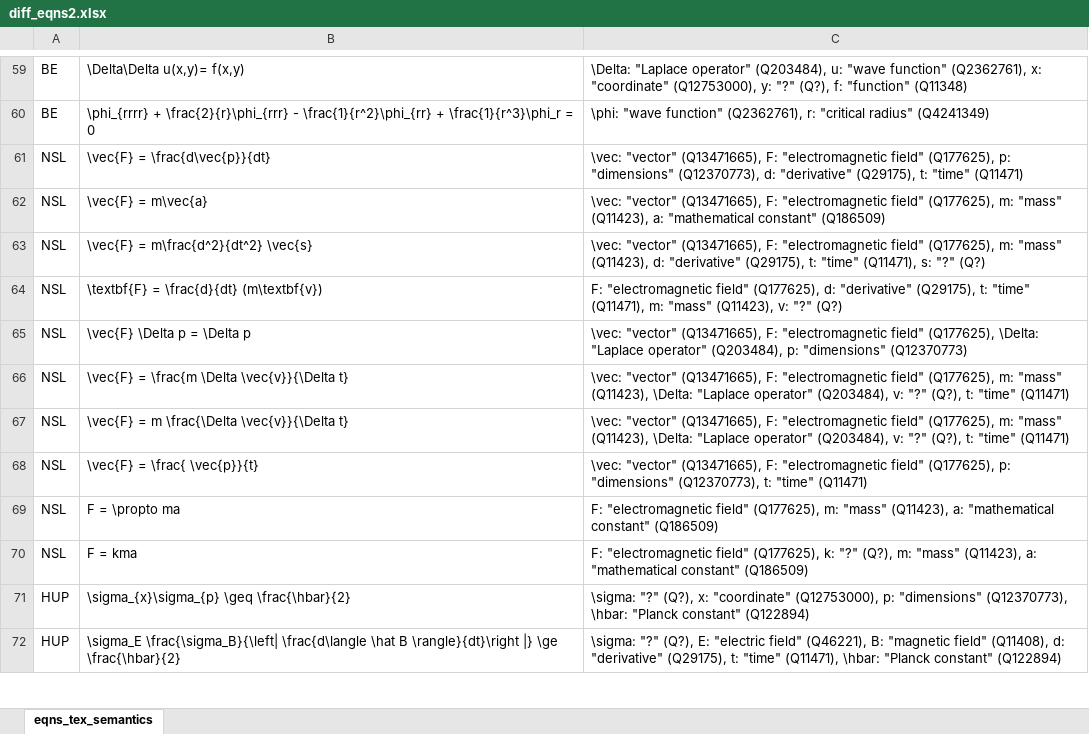
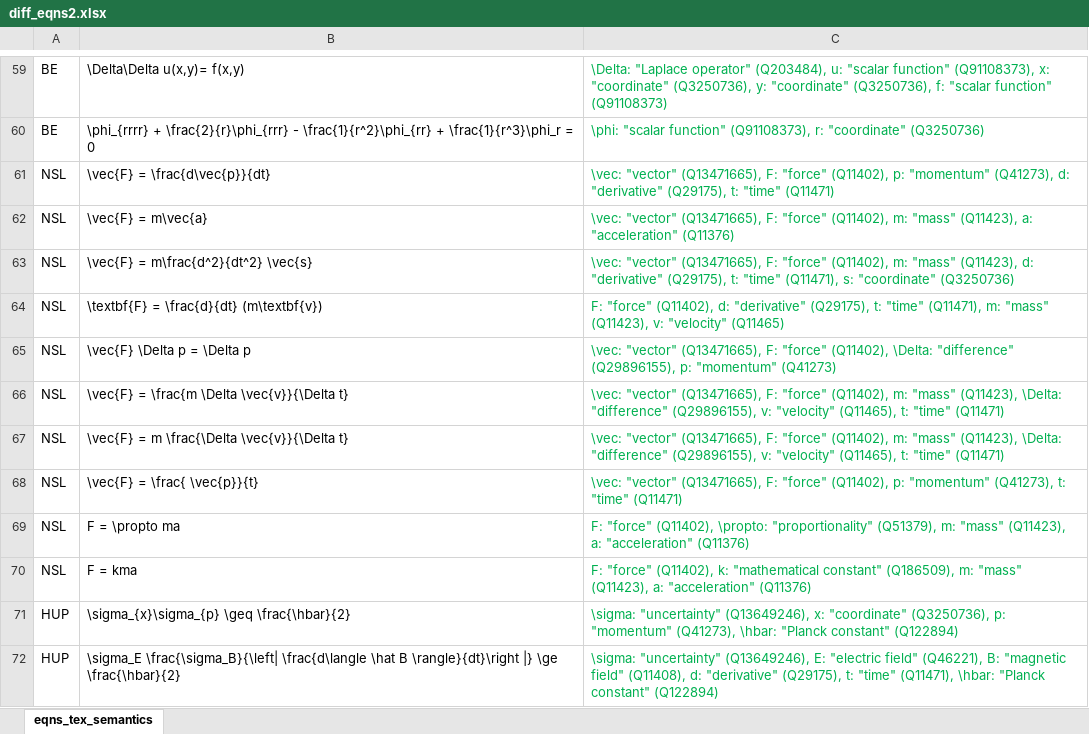
Before and after one commit to gipplab/formula-concept-retrieval, an Excel workbook: Formula Concept Retrieval/diff_eqns_examples/ten examples/diff_eqns2.xlsx, sheet eqns_tex_semantics, drawn as a sheet; only a part is shown, gaps mark what is left out; values as stored, in another font and other column widths than the file's, no borders; the diff covers the shown part only; the diff names each change by its address in the sheet, - before the commit and + after, or states it on an @@ line.

```diff
--- a/Formula Concept Retrieval/diff_eqns_examples/ten examples/diff_eqns2.xlsx (sheet eqns_tex_semantics)
+++ b/Formula Concept Retrieval/diff_eqns_examples/ten examples/diff_eqns2.xlsx (sheet eqns_tex_semantics)
-C59:C72 text colour: black
+C59:C72 text colour: #00B050
-C59: …(Q203484), u: "wave function" (Q2362761), x: "coordinate" (Q12753000), y: "?" (Q?), f: "function" (Q11348)
+C59: …(Q203484), u: "scalar function" (Q91108373), x: "coordinate" (Q3250736), y: "coordinate" (Q3250736), f: "scalar function" (Q91108373)
-C60: \phi: "wave function" (Q2362761), r: "critical radius" (Q4241349)
+C60: \phi: "scalar function" (Q91108373), r: "coordinate" (Q3250736)
-C61: …(Q13471665), F: "electromagnetic field" (Q177625), p: "dimensions" (Q12370773), d: "derivative"…
+C61: …(Q13471665), F: "force" (Q11402), p: "momentum" (Q41273), d: "derivative"…
-C62: …(Q13471665), F: "electromagnetic field" (Q177625), m: "mass" (Q11423), a: "mathematical constant" (Q186509)
+C62: …(Q13471665), F: "force" (Q11402), m: "mass" (Q11423), a: "acceleration" (Q11376)
-C63: …(Q13471665), F: "electromagnetic field" (Q177625), m: "mass" (Q11423), d: "derivative" (Q29175), t: "time" (Q11471), s: "?" (Q?)
+C63: …(Q13471665), F: "force" (Q11402), m: "mass" (Q11423), d: "derivative" (Q29175), t: "time" (Q11471), s: "coordinate" (Q3250736)
-C64: F: "electromagnetic field" (Q177625), d: "derivative" (Q29175), t: "time" (Q11471), m: "mass" (Q11423), v: "?" (Q?)
+C64: F: "force" (Q11402), d: "derivative" (Q29175), t: "time" (Q11471), m: "mass" (Q11423), v: "velocity" (Q11465)
-C65: …(Q13471665), F: "electromagnetic field" (Q177625), \Delta: "Laplace operator" (Q203484), p: "dimensions" (Q12370773)
+C65: …(Q13471665), F: "force" (Q11402), \Delta: "difference" (Q29896155), p: "momentum" (Q41273)
-C66:C67: …(Q13471665), F: "electromagnetic field" (Q177625), m: "mass" (Q11423), \Delta: "Laplace operator" (Q203484), v: "?" (Q?), t: "time"…
+C66:C67: …(Q13471665), F: "force" (Q11402), m: "mass" (Q11423), \Delta: "difference" (Q29896155), v: "velocity" (Q11465), t: "time"…
-C68: …(Q13471665), F: "electromagnetic field" (Q177625), p: "dimensions" (Q12370773), t: "time"…
+C68: …(Q13471665), F: "force" (Q11402), p: "momentum" (Q41273), t: "time"…
-C69: F: "electromagnetic field" (Q177625), m: "mass" (Q11423), a: "mathematical constant" (Q186509)
+C69: F: "force" (Q11402), \propto: "proportionality" (Q51379), m: "mass" (Q11423), a: "acceleration" (Q11376)
-C70: F: "electromagnetic field" (Q177625), k: "?" (Q?), m: "mass" (Q11423), a: "mathematical constant" (Q186509)
+C70: F: "force" (Q11402), k: "mathematical constant" (Q186509), m: "mass" (Q11423), a: "acceleration" (Q11376)
-C71: \sigma: "?" (Q?), x: "coordinate" (Q12753000), p: "dimensions" (Q12370773), \hbar: "Planck…
+C71: \sigma: "uncertainty" (Q13649246), x: "coordinate" (Q3250736), p: "momentum" (Q41273), \hbar: "Planck…
-C72: \sigma: "?" (Q?), E: "electric…
+C72: \sigma: "uncertainty" (Q13649246), E: "electric…
```
Also changed, not shown: 61 edited cells and cell formats elsewhere in this sheet, 5 other files.
